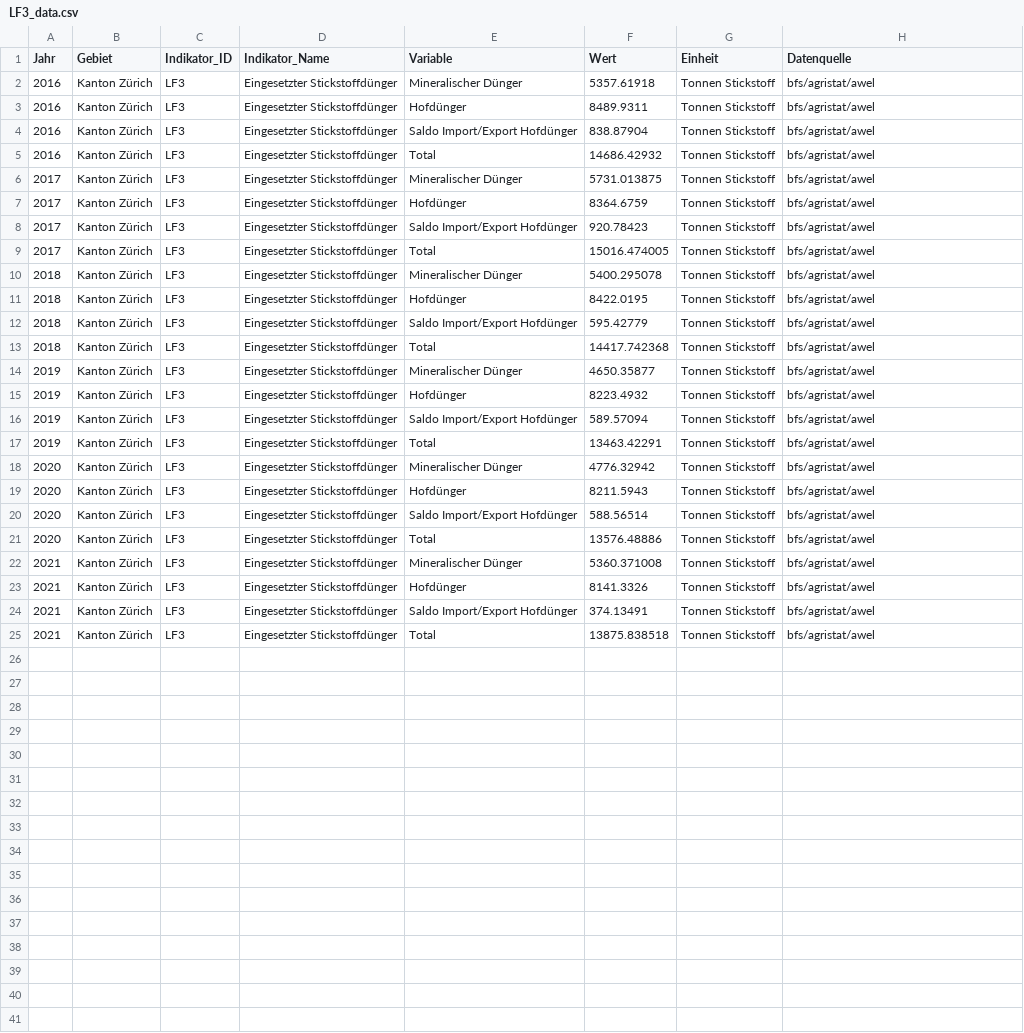
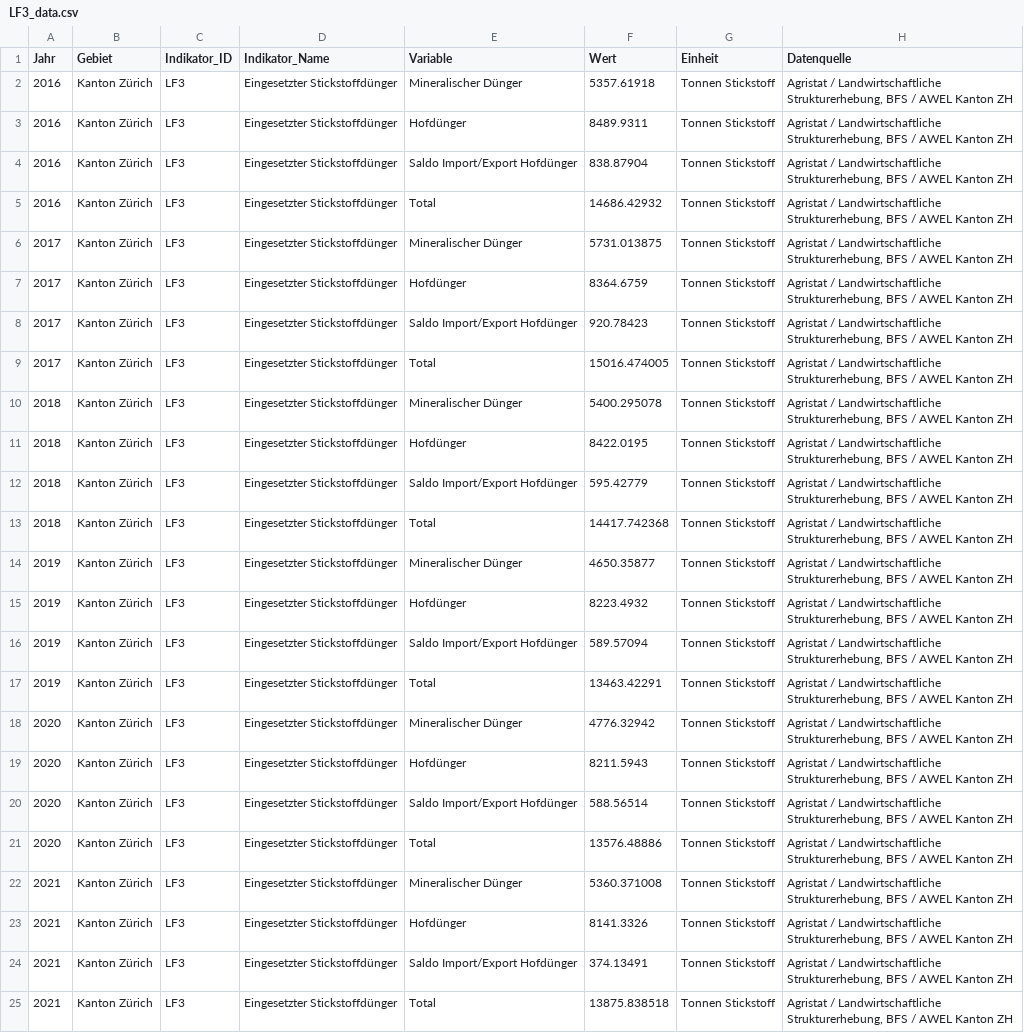
Before and after one commit to statistikZH/decarb_monitoring, a CSV file: output/LF3_data.csv, drawn as a sheet; the diff names each change by its address in the sheet, - before the commit and + after, or states it on an @@ line.

Commit message:
updated source

```diff
--- a/output/LF3_data.csv
+++ b/output/LF3_data.csv
-H2:H25 (Datenquelle): bfs/agristat/awel
+H2:H25 (Datenquelle): Agristat / Landwirtschaftliche Strukturerhebung, BFS / AWEL Kanton ZH
```
